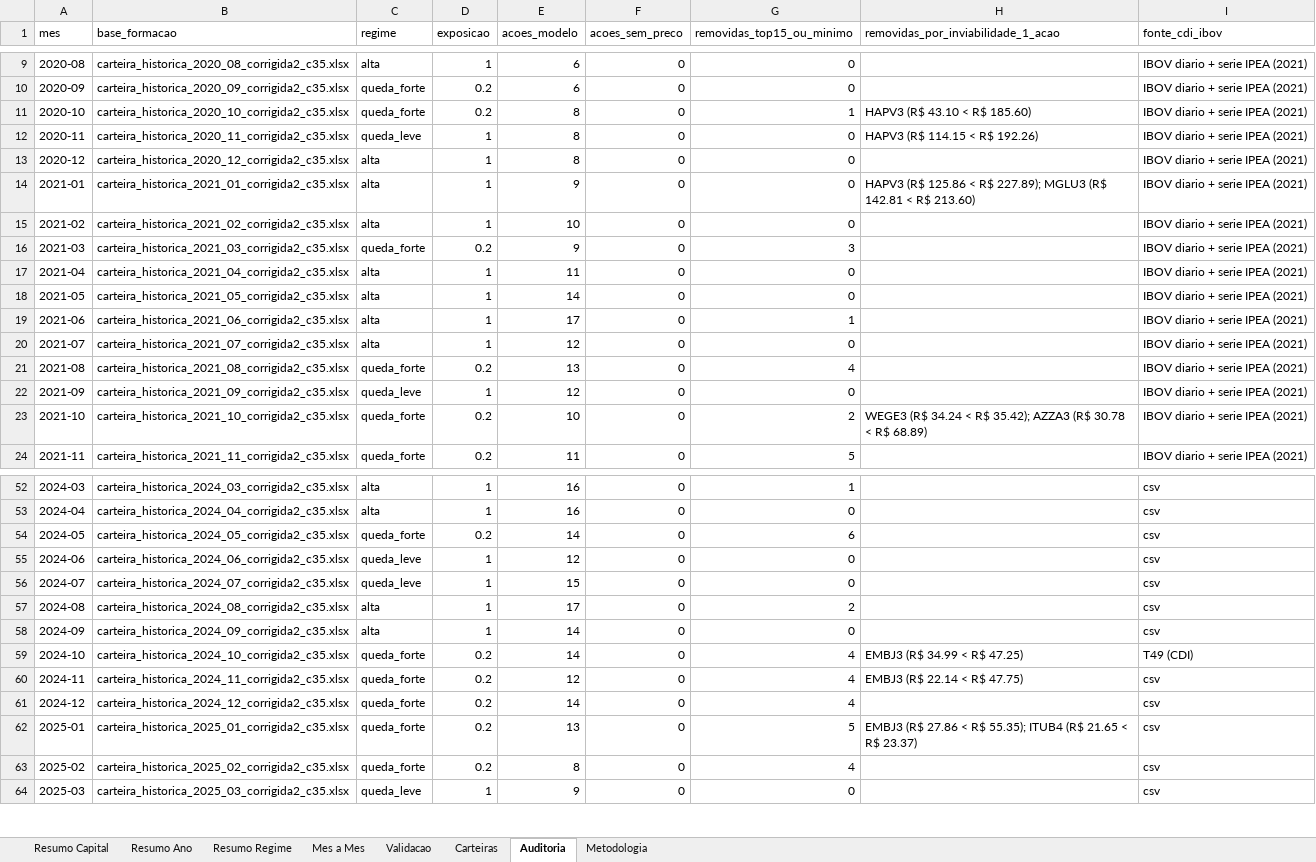
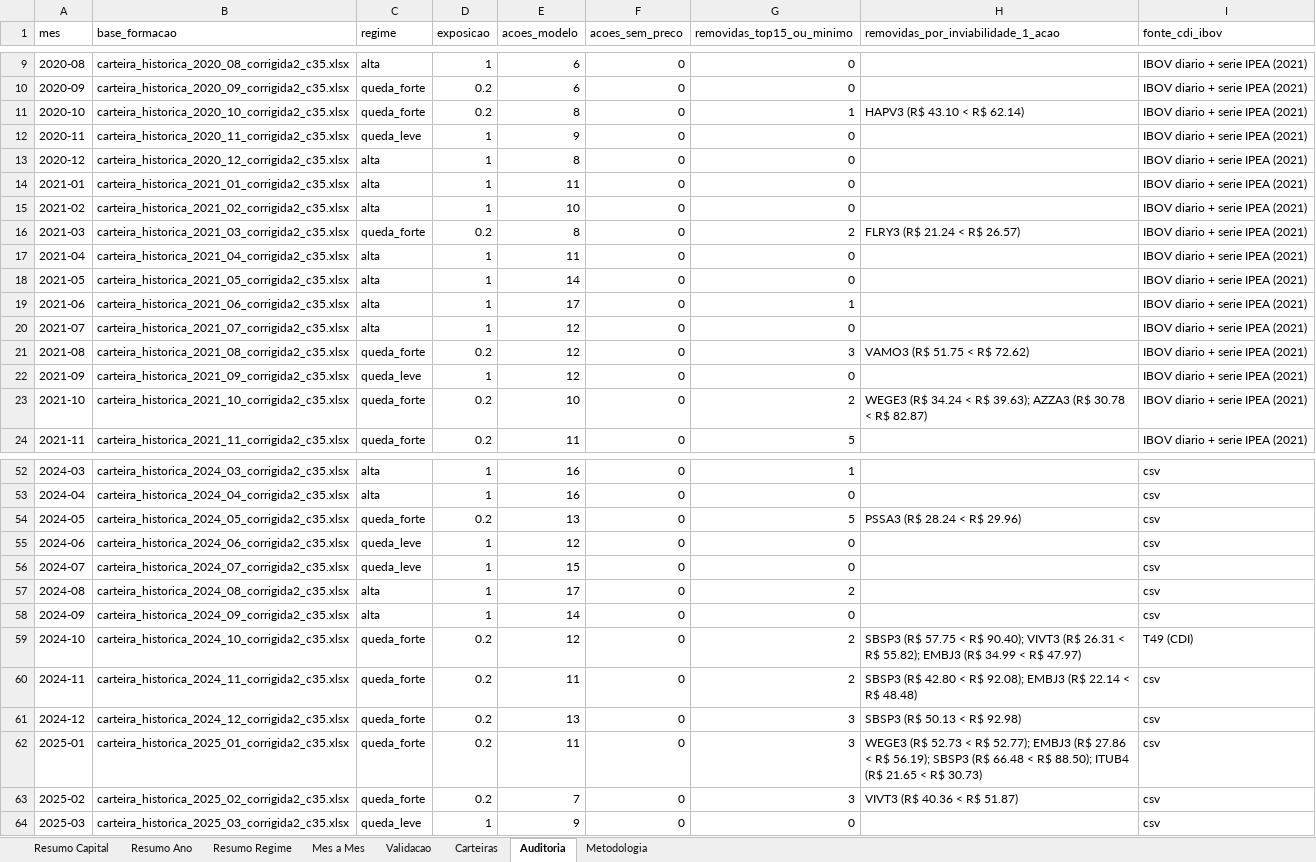
Before and after one commit to indicepb-sketch/carteira-mensal, an Excel workbook: carteira_mensal/output/excel/historico_v2_top15_capital.xlsx, sheet Auditoria, drawn as a sheet; only a part is shown, gaps mark what is left out; values as stored, in another font and other column widths than the file's, no borders; the diff covers the shown part only; the diff names each change by its address in the sheet, - before the commit and + after, or states it on an @@ line.

```diff
--- a/carteira_mensal/output/excel/historico_v2_top15_capital.xlsx (sheet Auditoria)
+++ b/carteira_mensal/output/excel/historico_v2_top15_capital.xlsx (sheet Auditoria)
-H11: HAPV3 (R$ 43.10 < R$ 185.60)
+H11: HAPV3 (R$ 43.10 < R$ 62.14)
-E12 (acoes_modelo): 8
+E12 (acoes_modelo): 9
-H12: HAPV3 (R$ 114.15 < R$ 192.26)
+H12: (empty)
-E14 (acoes_modelo): 9
+E14 (acoes_modelo): 11
-H14: HAPV3 (R$ 125.86 < R$ 227.89); MGLU3 (R$ 142.81 < R$ 213.60)
+H14: (empty)
-E16 (acoes_modelo): 9
+E16 (acoes_modelo): 8
-G16 (removidas_top15_ou_minimo): 3
+G16 (removidas_top15_ou_minimo): 2
-H16: (empty)
+H16: FLRY3 (R$ 21.24 < R$ 26.57)
-E21 (acoes_modelo): 13
+E21 (acoes_modelo): 12
-G21 (removidas_top15_ou_minimo): 4
+G21 (removidas_top15_ou_minimo): 3
-H21: (empty)
+H21: VAMO3 (R$ 51.75 < R$ 72.62)
-H23: …< R$ 35.42); AZZA3 (R$ 30.78 < R$ 68.89)
+H23: …< R$ 39.63); AZZA3 (R$ 30.78 < R$ 82.87)
-E54 (acoes_modelo): 14
+E54 (acoes_modelo): 13
-G54 (removidas_top15_ou_minimo): 6
+G54 (removidas_top15_ou_minimo): 5
-H54: (empty)
+H54: PSSA3 (R$ 28.24 < R$ 29.96)
-E59 (acoes_modelo): 14
+E59 (acoes_modelo): 12
-G59:G60 (removidas_top15_ou_minimo): 4
+G59:G60 (removidas_top15_ou_minimo): 2
-H59: EMBJ3 (R$ 34.99 < R$ 47.25)
+H59: SBSP3 (R$ 57.75 < R$ 90.40); VIVT3 (R$ 26.31 < R$ 55.82); EMBJ3 (R$ 34.99 < R$ 47.97)
-E60 (acoes_modelo): 12
+E60 (acoes_modelo): 11
-H60: EMBJ3 (R$ 22.14 < R$ 47.75)
+H60: SBSP3 (R$ 42.80 < R$ 92.08); EMBJ3 (R$ 22.14 < R$ 48.48)
-E61 (acoes_modelo): 14
+E61 (acoes_modelo): 13
-G61 (removidas_top15_ou_minimo): 4
+G61 (removidas_top15_ou_minimo): 3
-H61: (empty)
+H61: SBSP3 (R$ 50.13 < R$ 92.98)
-E62 (acoes_modelo): 13
+E62 (acoes_modelo): 11
-G62 (removidas_top15_ou_minimo): 5
+G62 (removidas_top15_ou_minimo): 3
-H62: EMBJ3 (R$ 27.86 < R$ 55.35); ITUB4 (R$ 21.65 < R$ 23.37)
+H62: WEGE3 (R$ 52.73 < R$ 52.77); EMBJ3 (R$ 27.86 < R$ 56.19); SBSP3 (R$ 66.48 < R$ 88.50); ITUB4 (R$ 21.65 < R$ 30.73)
-E63 (acoes_modelo): 8
+E63 (acoes_modelo): 7
-G63 (removidas_top15_ou_minimo): 4
+G63 (removidas_top15_ou_minimo): 3
-H63: (empty)
+H63: VIVT3 (R$ 40.36 < R$ 51.87)
```
Also changed, not shown: 16 edited cells elsewhere in this sheet, sheet Carteiras, sheet Mes a Mes, sheet Validacao, sheet Resumo Ano, sheet Resumo Regime, sheet Resumo Capital, 1 more sheet, carteira_mensal/output/excel/arrojado/historico_v2_top15_capital.xlsx, 6 other files.
